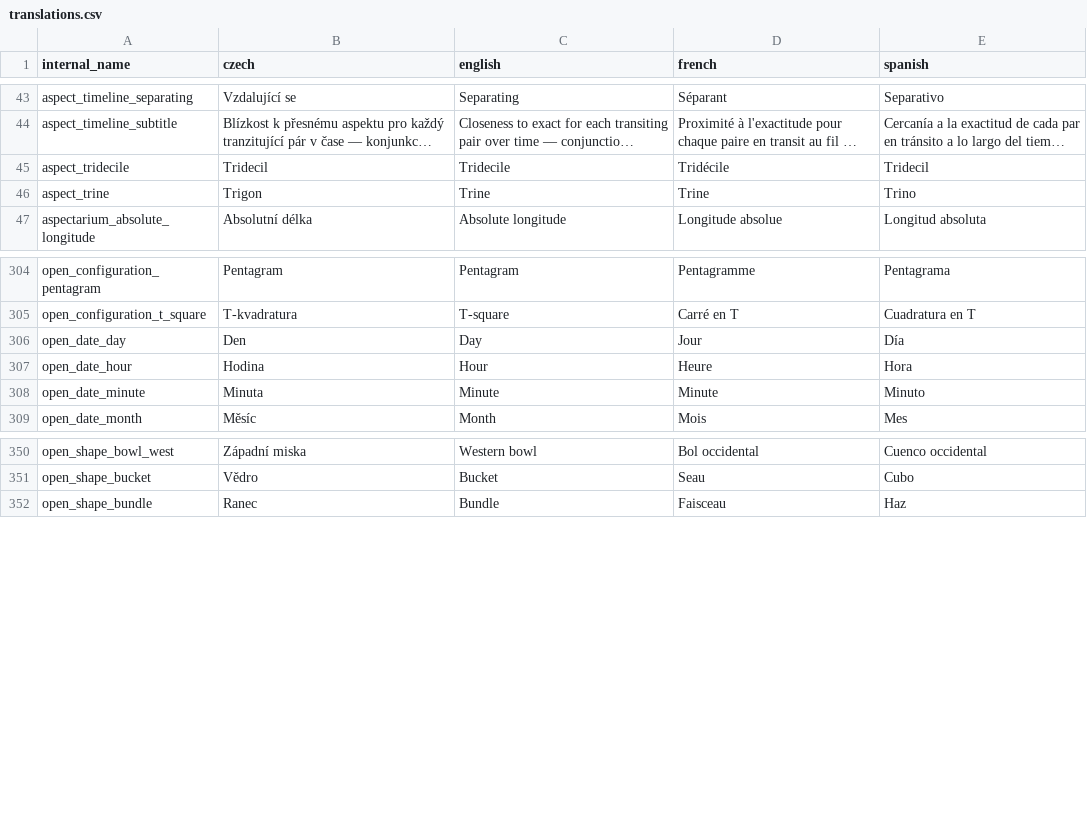
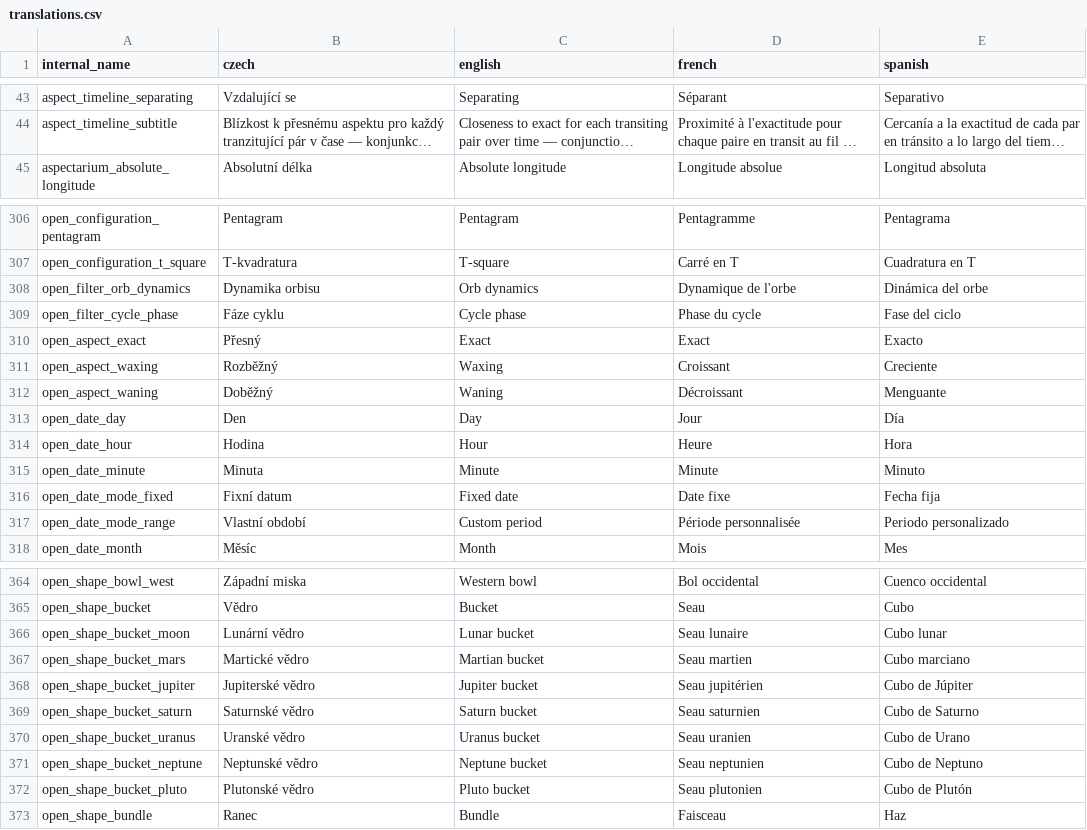
Before and after one commit to kefer-astrology/tauri-application, a CSV file: translations.csv, drawn as a sheet; only a part is shown, gaps mark what is left out; long unchanged cells end in …; removed rows and columns are numbered as before the commit, all else as after; the diff covers the shown part only; the diff names each change by its address in the sheet, - before the commit and + after, or states it on an @@ line.

Commit message:
chore: adding translations for open view inserts

```diff
--- a/translations.csv
+++ b/translations.csv
-row 45: aspect_tridecile | Tridecil | Tridecile | Tridécile | Tridecil
-row 46: aspect_trine | Trigon | Trine | Trine | Trino
+row 308: open_filter_orb_dynamics | Dynamika orbisu | Orb dynamics | Dynamique de l'orbe | Dinámica del orbe
+row 309: open_filter_cycle_phase | Fáze cyklu | Cycle phase | Phase du cycle | Fase del ciclo
+row 310: open_aspect_exact | Přesný | Exact | Exact | Exacto
+row 311: open_aspect_waxing | Rozběžný | Waxing | Croissant | Creciente
+row 312: open_aspect_waning | Doběžný | Waning | Décroissant | Menguante
+row 316: open_date_mode_fixed | Fixní datum | Fixed date | Date fixe | Fecha fija
+row 317: open_date_mode_range | Vlastní období | Custom period | Période personnalisée | Periodo personalizado
+row 366: open_shape_bucket_moon | Lunární vědro | Lunar bucket | Seau lunaire | Cubo lunar
+row 367: open_shape_bucket_mars | Martické vědro | Martian bucket | Seau martien | Cubo marciano
+row 368: open_shape_bucket_jupiter | Jupiterské vědro | Jupiter bucket | Seau jupitérien | Cubo de Júpiter
+row 369: open_shape_bucket_saturn | Saturnské vědro | Saturn bucket | Seau saturnien | Cubo de Saturno
+row 370: open_shape_bucket_uranus | Uranské vědro | Uranus bucket | Seau uranien | Cubo de Urano
+row 371: open_shape_bucket_neptune | Neptunské vědro | Neptune bucket | Seau neptunien | Cubo de Neptuno
+row 372: open_shape_bucket_pluto | Plutonské vědro | Pluto bucket | Seau plutonien | Cubo de Plutón
```
Also changed, not shown: 9 added rows and 4 edited cells elsewhere in this file, 8 other files.
